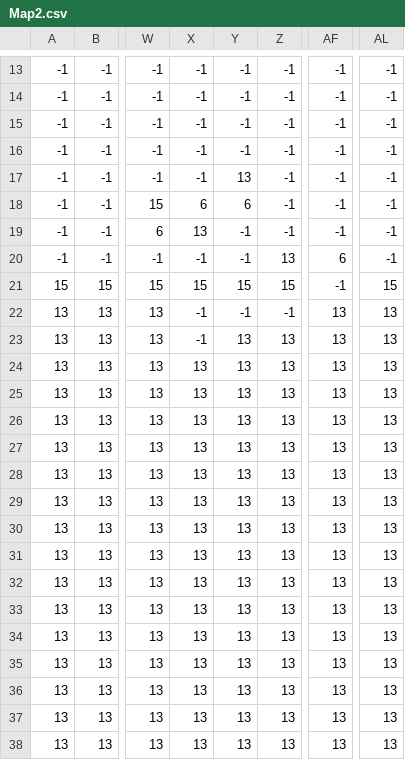
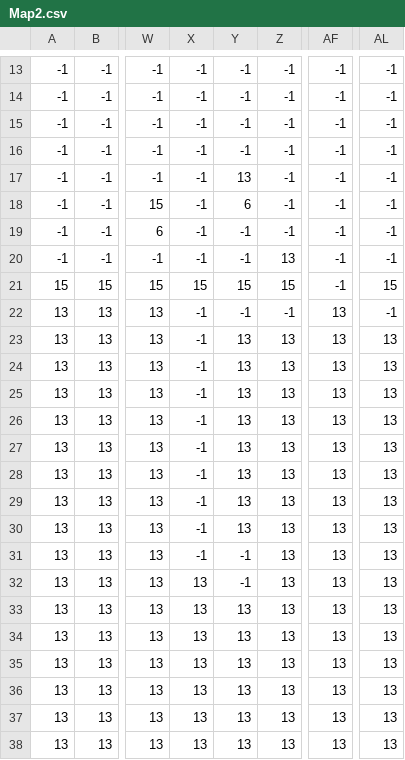
Before and after one commit to ecoatelant/Hidden-Hills, a CSV file: src/Map2.csv, drawn as a sheet; only a part is shown, gaps mark what is left out; the diff names each change by its address in the sheet, - before the commit and + after, or states it on an @@ line.

```diff
--- a/src/Map2.csv
+++ b/src/Map2.csv
-X18: 6
+X18: -1
-X19: 13
+X19: -1
-AF20: 6
+AF20: -1
-AL22: 13
+AL22: -1
-X24:X31: 13
+X24:X31: -1
-Y31:Y32: 13
+Y31:Y32: -1
```
Also changed, not shown: 8 other files.
